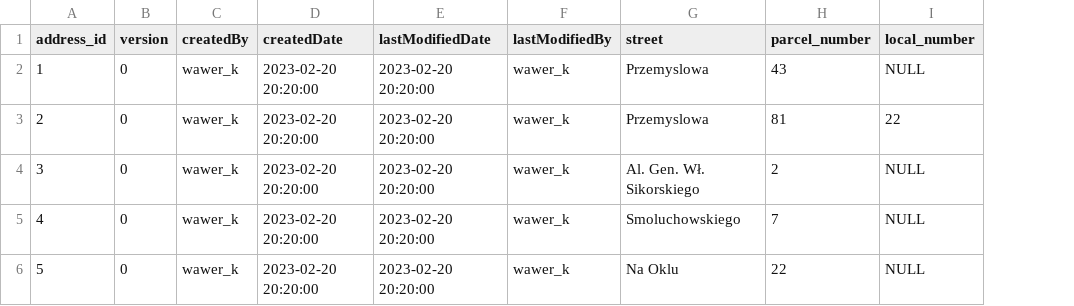
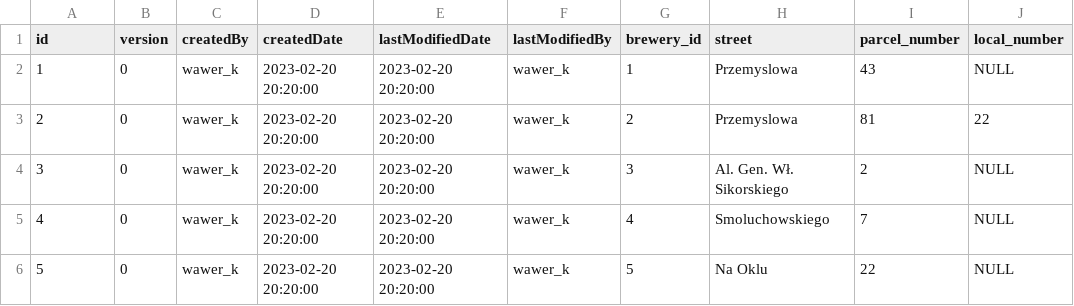
Before and after one commit to Martin056PL/BeerProject, a CSV file: BeerProject/src/main/resources/db/samples/001-addressSamples.csv, drawn as a sheet; only a part is shown; the diff names each change by its address in the sheet, - before the commit and + after, or states it on an @@ line.

```diff
--- a/BeerProject/src/main/resources/db/samples/001-addressSamples.csv
+++ b/BeerProject/src/main/resources/db/samples/001-addressSamples.csv
+column G (brewery_id), rows 2-6: 1 | 2 | 3 | 4 | 5
-A1: address_id
+A1: id
```
Also changed, not shown: BeerProject/src/main/resources/db/samples/001-beerSamples.csv, BeerProject/src/main/resources/db/samples/001-brewerySamples.csv, 25 other files.
